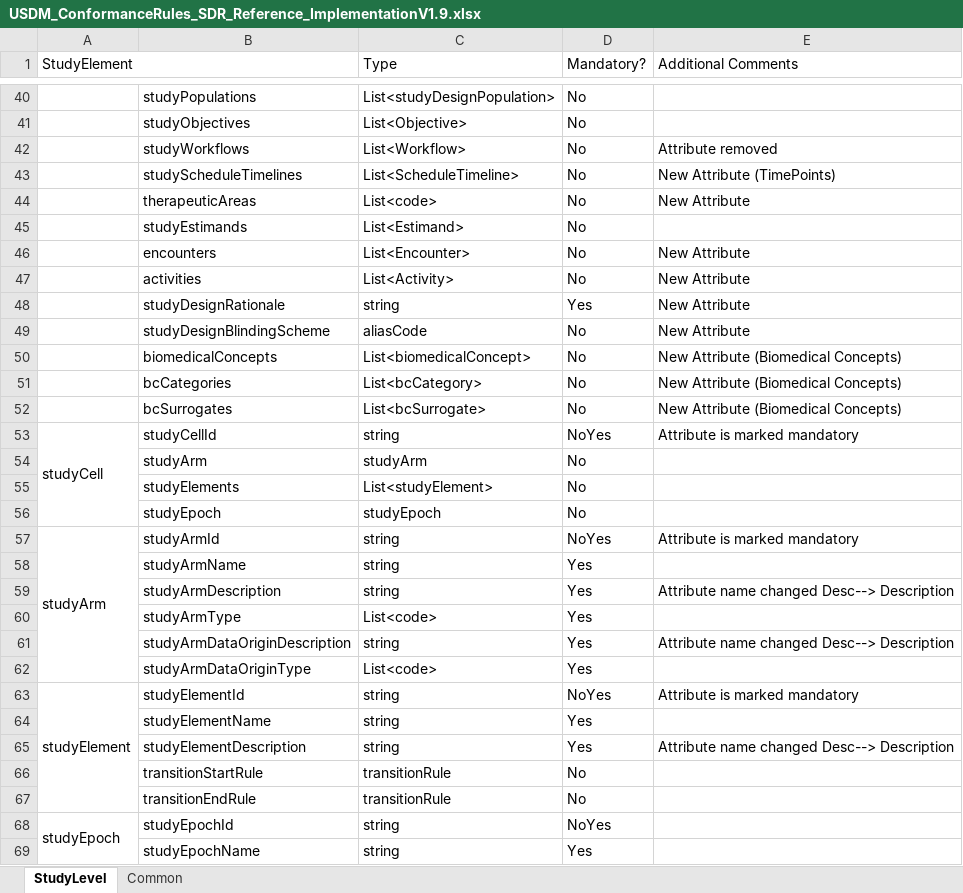
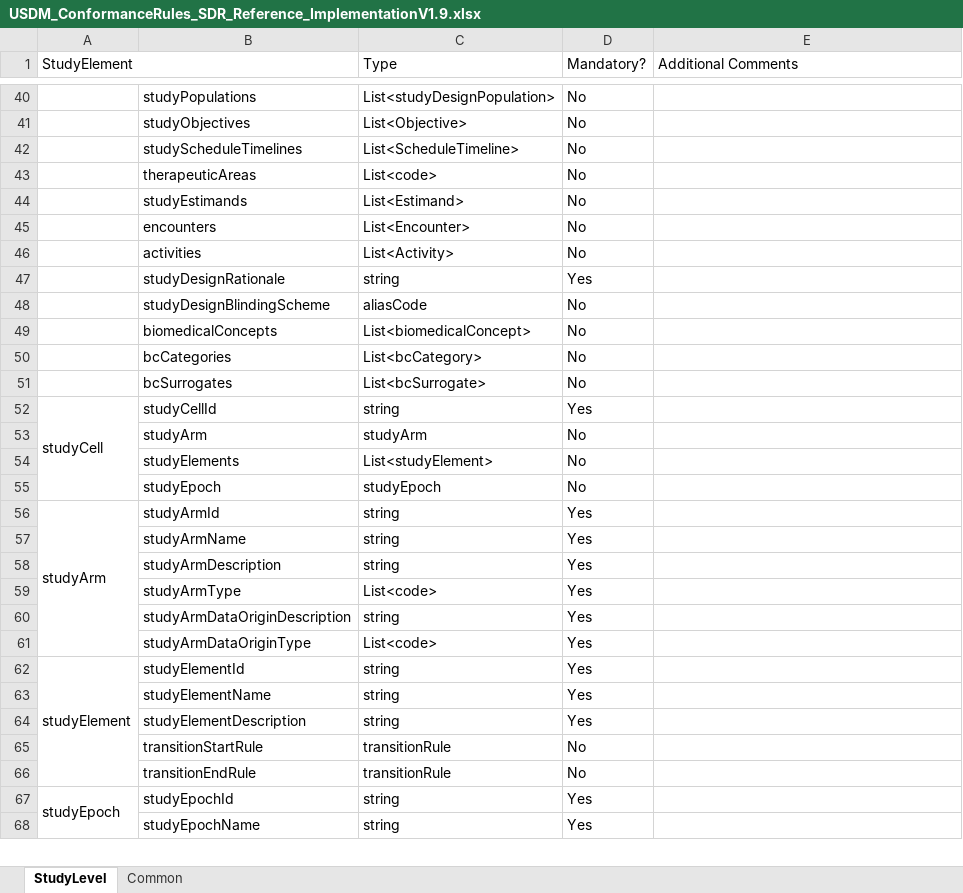
Before and after one commit to transcelerate/ddf-sdr-api, an Excel workbook: DataModel/USDM_ConformanceRules_SDR_Reference_ImplementationV1.9.xlsx, sheet StudyLevel, drawn as a sheet; only a part is shown, gaps mark what is left out; values as stored, in another font and other column widths than the file's, no cell formats; removed rows and columns are numbered as before the commit, all else as after; the diff covers the shown part only; the diff names each change by its address in the sheet, - before the commit and + after, or states it on an @@ line.

```diff
--- a/DataModel/USDM_ConformanceRules_SDR_Reference_ImplementationV1.9.xlsx (sheet StudyLevel)
+++ b/DataModel/USDM_ConformanceRules_SDR_Reference_ImplementationV1.9.xlsx (sheet StudyLevel)
-row 42:  | studyWorkflows | List<Workflow> | No | Attribute removed
-E42 (Additional Comments): New Attribute (TimePoints)
+E42 (Additional Comments): (empty)
-E43 (Additional Comments): New Attribute
+E43 (Additional Comments): (empty)
-E45:E48 (Additional Comments): New Attribute
+E45:E48 (Additional Comments): (empty)
-E49:E51 (Additional Comments): New Attribute (Biomedical Concepts)
+E49:E51 (Additional Comments): (empty)
-D52 (Mandatory?): NoYes
+D52 (Mandatory?): Yes
-E52 (Additional Comments): Attribute is marked mandatory
+E52 (Additional Comments): (empty)
-D56 (Mandatory?): NoYes
+D56 (Mandatory?): Yes
-E56 (Additional Comments): Attribute is marked mandatory
+E56 (Additional Comments): (empty)
-E58 (Additional Comments): Attribute name changed Desc--> Description
+E58 (Additional Comments): (empty)
-E60 (Additional Comments): Attribute name changed Desc--> Description
+E60 (Additional Comments): (empty)
-D62 (Mandatory?): NoYes
+D62 (Mandatory?): Yes
-E62 (Additional Comments): Attribute is marked mandatory
+E62 (Additional Comments): (empty)
-E64 (Additional Comments): Attribute name changed Desc--> Description
+E64 (Additional Comments): (empty)
-D67 (Mandatory?): NoYes
+D67 (Mandatory?): Yes
```
Also changed, not shown: 14 removed rows, 87 edited cells and merged cells elsewhere in this sheet, sheet Common, cell formats.
